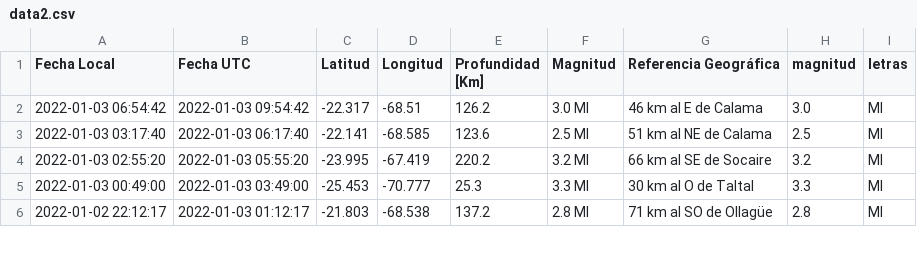
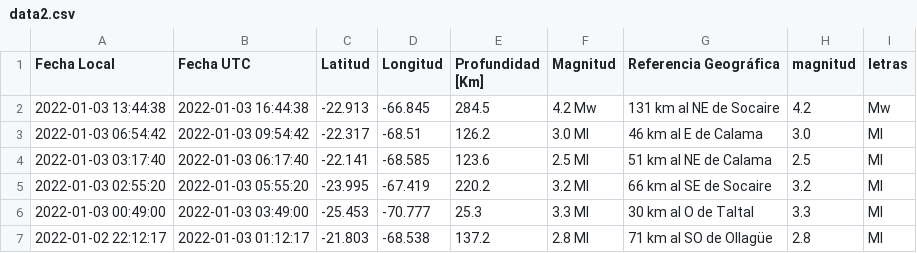
Before and after one commit to brunooviedo/sismos, a CSV file: data2.csv, drawn as a sheet; only a part is shown; the diff names each change by its address in the sheet, - before the commit and + after, or states it on an @@ line.

```diff
--- a/data2.csv
+++ b/data2.csv
+row 2: 2022-01-03 13:44:38 | 2022-01-03 16:44:38 | -22.913 | -66.845 | 284.5 | 4.2 Mw | 131 km al NE de Socaire | 4.2 | Mw
```
Also changed, not shown: data.csv, 2 other files.
